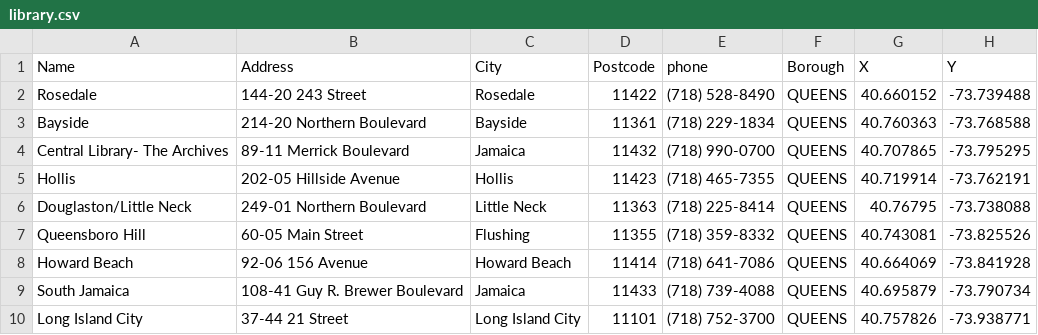
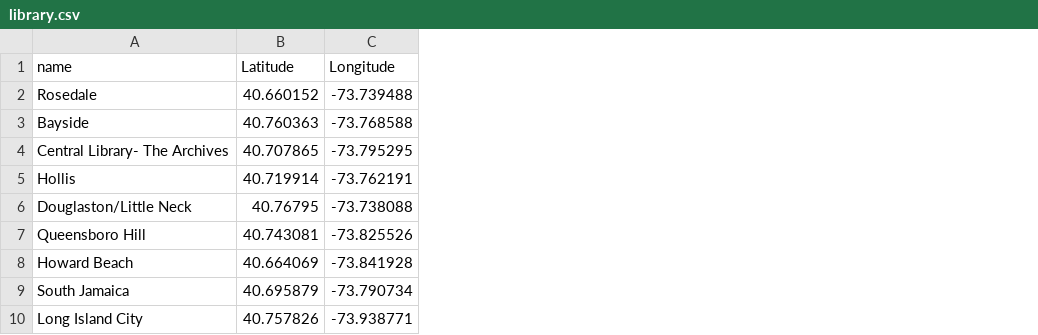
Before and after one commit to MysliwiecAdrian/HackCUNY-2024, a CSV file: library.csv, drawn as a sheet; only a part is shown; removed rows and columns are numbered as before the commit, all else as after; the diff names each change by its address in the sheet, - before the commit and + after, or states it on an @@ line.

Commit message:
Update library.csv

```diff
--- a/library.csv
+++ b/library.csv
-column B, rows 2-10: 144-20 243 Street | 214-20 Northern Boulevard | 89-11 Merrick Boulevard | 202-05 Hillside Avenue | 249-01 Northern Boulevard | 60-05 Main Street | 92-06 156 Avenue | 108-41 Guy R. Brewer Boulevard | 37-44 21 Street
-column C, rows 2-10: Rosedale | Bayside | Jamaica | Hollis | Little Neck | Flushing | Howard Beach | Jamaica | Long Island City
-column D, rows 2-10: 11422 | 11361 | 11432 | 11423 | 11363 | 11355 | 11414 | 11433 | 11101
-column E, rows 2-10: (718) 528-8490 | (718) 229-1834 | (718) 990-0700 | (718) 465-7355 | (718) 225-8414 | (718) 359-8332 | (718) 641-7086 | (718) 739-4088 | (718) 752-3700
-column F, rows 2-10: all QUEENS
-row 1: Name | Address | City | Postcode | phone | Borough | X | Y
+row 1: name | Latitude | Longitude
```
